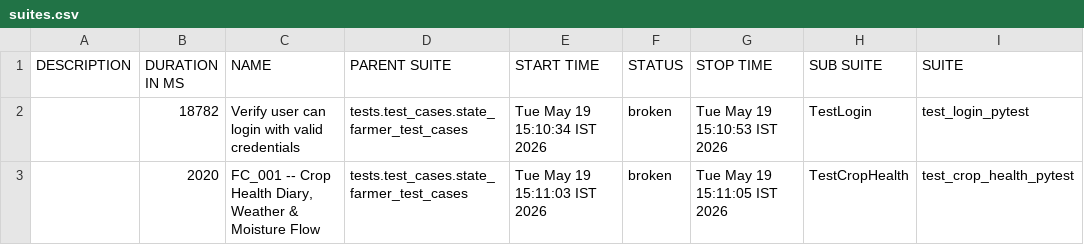
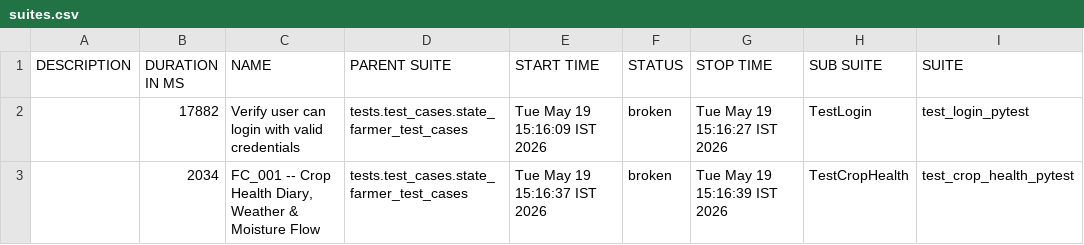
Before and after one commit to Pramodpulicherla-279/test-automation-platform, a CSV file: allure-report/data/suites.csv, drawn as a sheet; only a part is shown; the diff names each change by its address in the sheet, - before the commit and + after, or states it on an @@ line.

Commit message:
allure-report-4d8a60d4

```diff
--- a/allure-report/data/suites.csv
+++ b/allure-report/data/suites.csv
-B2 (DURATION IN MS): 18782
+B2 (DURATION IN MS): 17882
-E2 (START TIME): Tue May 19 15:10:34 IST 2026
+E2 (START TIME): Tue May 19 15:16:09 IST 2026
-G2 (STOP TIME): Tue May 19 15:10:53 IST 2026
+G2 (STOP TIME): Tue May 19 15:16:27 IST 2026
-B3 (DURATION IN MS): 2020
+B3 (DURATION IN MS): 2034
-E3 (START TIME): Tue May 19 15:11:03 IST 2026
+E3 (START TIME): Tue May 19 15:16:37 IST 2026
-G3 (STOP TIME): Tue May 19 15:11:05 IST 2026
+G3 (STOP TIME): Tue May 19 15:16:39 IST 2026
```
Also changed, not shown: 33 other files.
